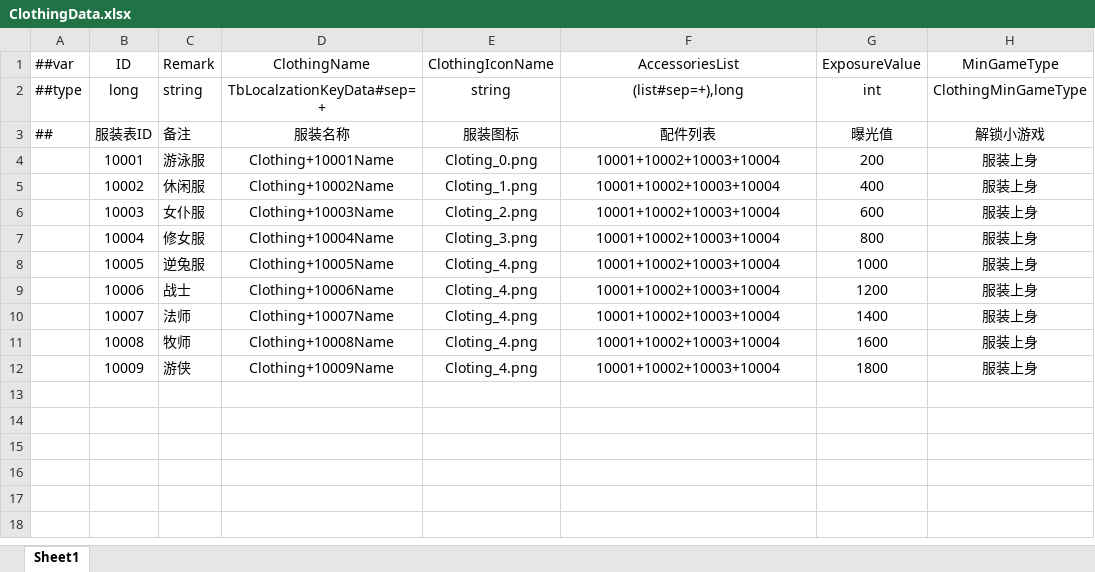
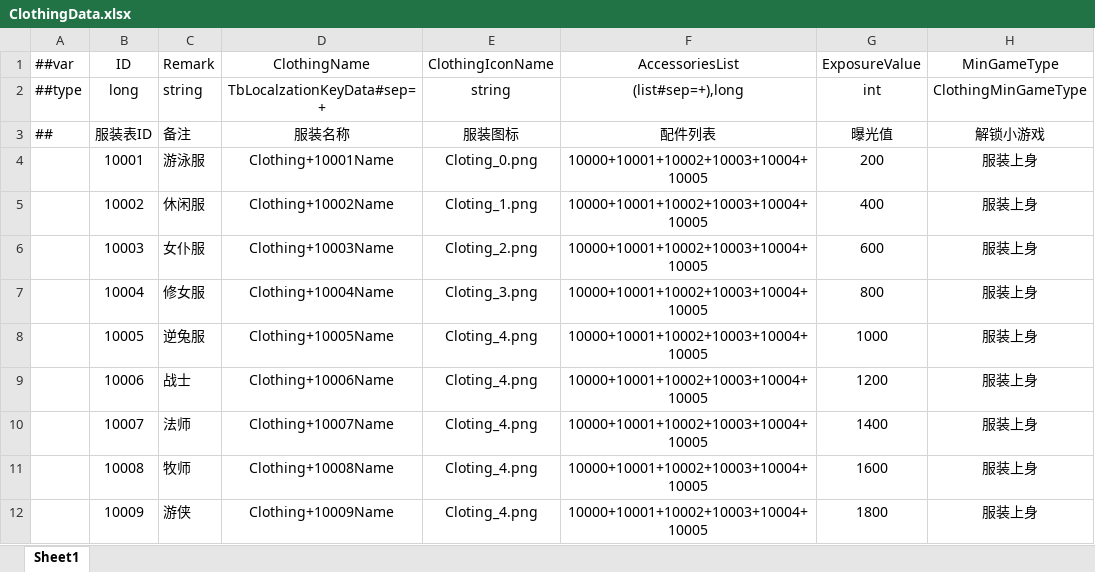
Before and after one commit to XiaoYuName/HD-2D, an Excel workbook: ExcelTool/LubanTools/DataTables/Datas/ClothingData.xlsx, sheet Sheet1, drawn as a sheet; only a part is shown; values as stored, in another font and other column widths than the file's, no borders; the diff names each change by its address in the sheet, - before the commit and + after, or states it on an @@ line.

```diff
--- a/ExcelTool/LubanTools/DataTables/Datas/ClothingData.xlsx (sheet Sheet1)
+++ b/ExcelTool/LubanTools/DataTables/Datas/ClothingData.xlsx (sheet Sheet1)
-F4:F12 (AccessoriesList): 10001+10002+10003+10004
+F4:F12 (AccessoriesList): 10000+10001+10002+10003+10004+10005
```
Also changed, not shown: ExcelTool/LubanTools/DataTables/Datas/ClothingAccessoriesData.xlsx, 43 other files.
